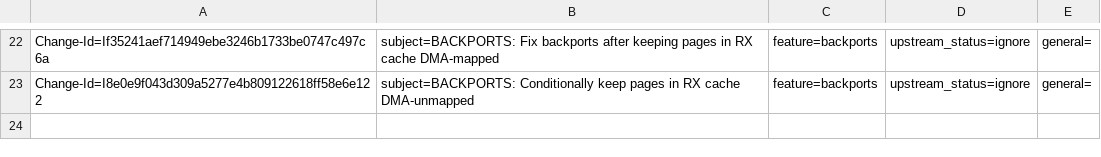
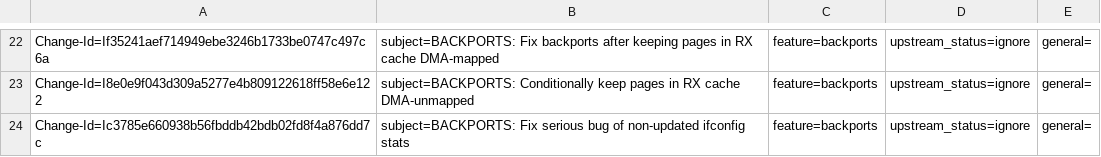
Before and after one commit to huynguyen85/temp_ipsec_inline_ofed_4_7, a CSV file: metadata/Mikhael_Goikhman.csv, drawn as a sheet; only a part is shown, gaps mark what is left out.

Commit message:
BACKPORTS: Fix serious bug of non-updated ifconfig stats
The call of mlx5e_fold_sw_stats64() was wrongly wrapped in redundant and
irrelevant condition. This caused stats not to be updated on older
kernels without ".ndo_get_offload_stats".

Issue: 1919278
Change-Id: Ic3785e660938b56fbddb42bdb02fd8f4a876dd7c
Signed-off-by: Mikhael Goikhman <migo@mellanox.com>

```diff
--- a/metadata/Mikhael_Goikhman.csv
+++ b/metadata/Mikhael_Goikhman.csv
@@ -23 +23,2 @@ Change-Id=If35241aef714949ebe3246b1733be0747c497c6a; subject=BACKPORTS: Fix back
 Change-Id=I8e0e9f043d309a5277e4b809122618ff58e6e122; subject=BACKPORTS: Conditionally keep pages in RX cache DMA-unmapped; feature=backports; upstream_status=ignore; general=;
+Change-Id=Ic3785e660938b56fbddb42bdb02fd8f4a876dd7c; subject=BACKPORTS: Fix serious bug of non-updated ifconfig stats; feature=backports; upstream_status=ignore; general=;
```
Also changed, not shown: 1 other file.
